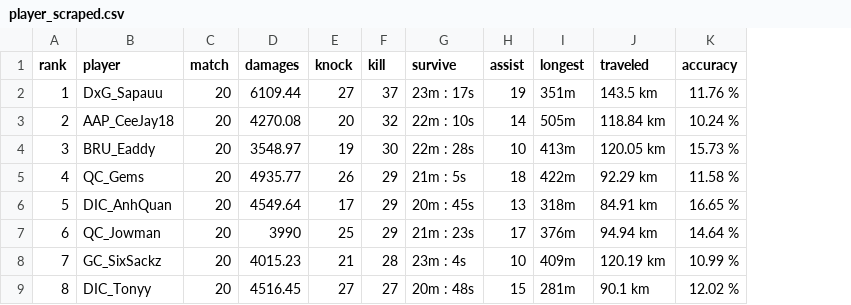
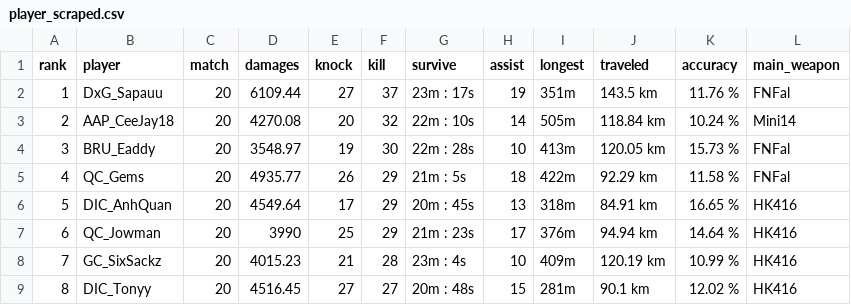
Before and after one commit to chilam27/PUBG_Player_Role_Analysis, a CSV file: player_scraped.csv, drawn as a sheet; only a part is shown; the diff names each change by its address in the sheet, - before the commit and + after, or states it on an @@ line.

```diff
--- a/player_scraped.csv
+++ b/player_scraped.csv
+column L (main_weapon), rows 2-9: FNFal | Mini14 | FNFal | FNFal | HK416 | HK416 | HK416 | HK416
```
Also changed, not shown: 6 other files.
